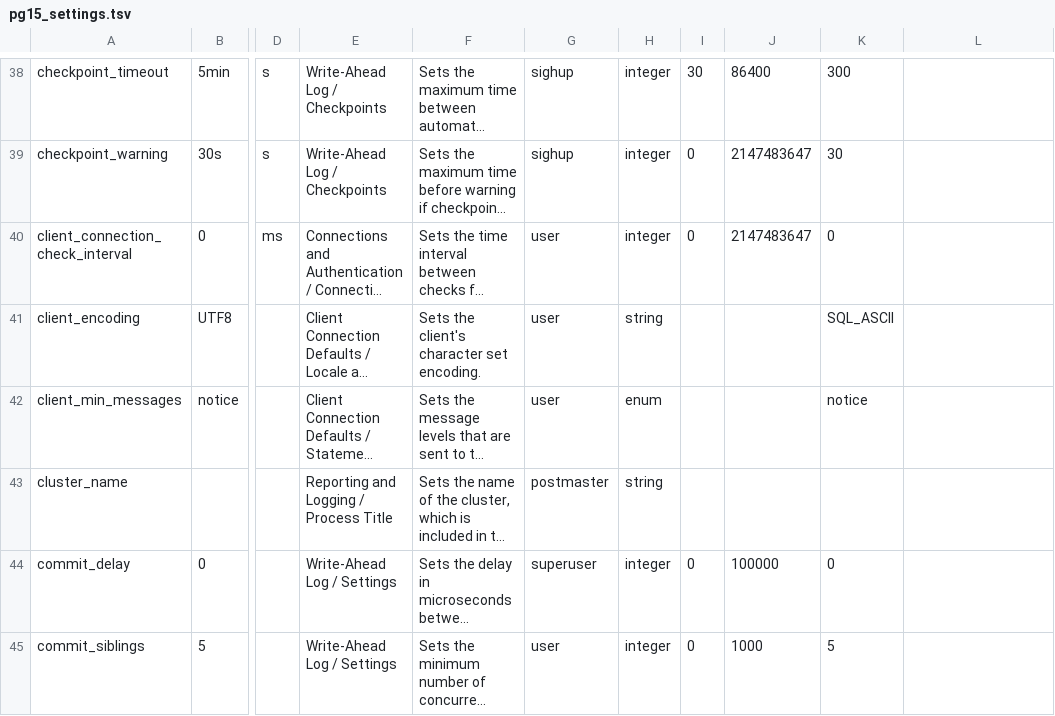
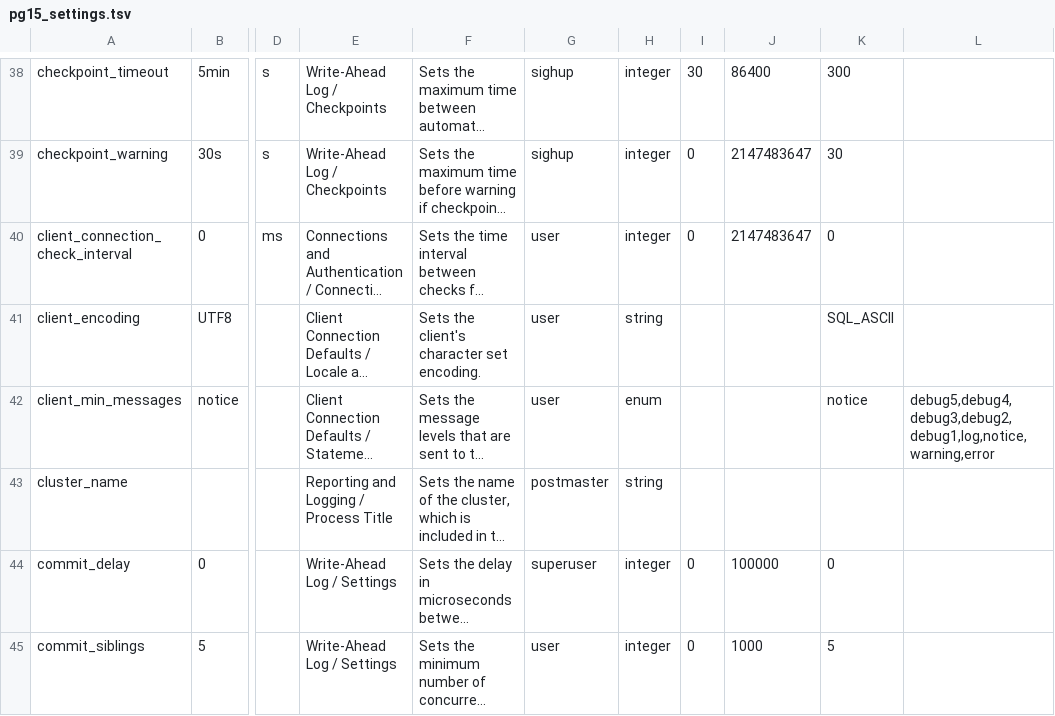
Before and after one commit to jdrumgoole/SecantusDB, a TSV file: crates/secantus-pg/src/pg15_settings.tsv, drawn as a sheet; only a part is shown, gaps mark what is left out; long unchanged cells end in …; the diff covers the shown part only; the diff names each change by its address in the sheet, - before the commit and + after, or states it on an @@ line.

```diff
--- a/crates/secantus-pg/src/pg15_settings.tsv
+++ b/crates/secantus-pg/src/pg15_settings.tsv
-L42: (empty)
+L42: debug5,debug4,debug3,debug2,debug1,log,notice,warning,error
```
Also changed, not shown: 35 edited cells elsewhere in this file, 9 other files.
